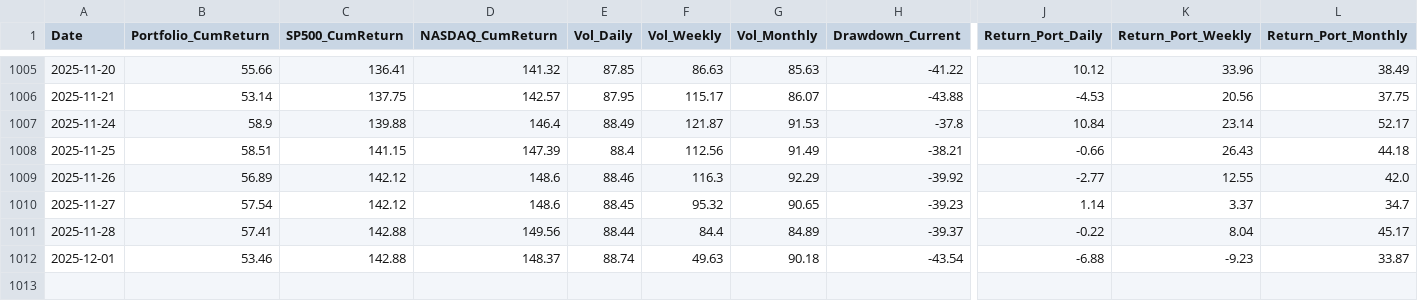
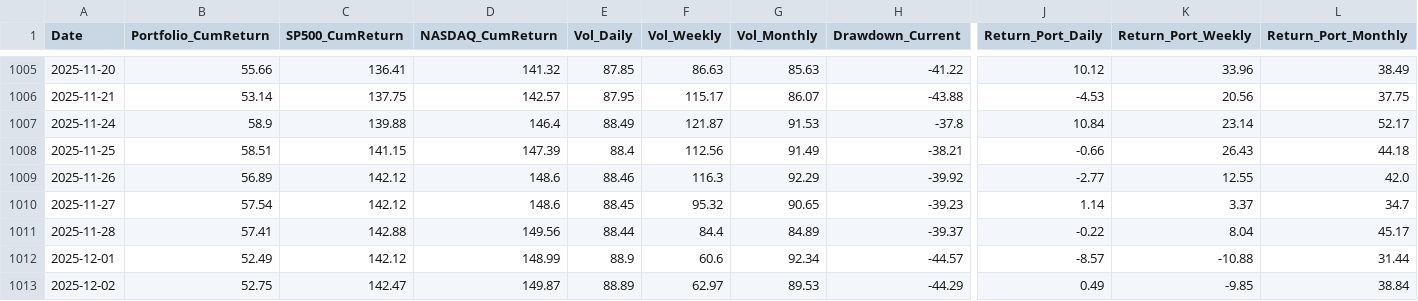
Before and after one commit to BQ-Python/portfolio-data, a CSV file: portefeuille_conviction_europe_v2.csv, drawn as a sheet; only a part is shown, gaps mark what is left out; rows hold the shown columns only; the diff covers the shown part only; the diff names each change by its address in the sheet, - before the commit and + after, or states it on an @@ line.

```diff
--- a/portefeuille_conviction_europe_v2.csv
+++ b/portefeuille_conviction_europe_v2.csv
-B1012 (Portfolio_CumReturn): 53.46
+B1012 (Portfolio_CumReturn): 52.49
-C1012 (SP500_CumReturn): 142.88
+C1012 (SP500_CumReturn): 142.12
-D1012 (NASDAQ_CumReturn): 148.37
+D1012 (NASDAQ_CumReturn): 148.99
-E1012 (Vol_Daily): 88.74
+E1012 (Vol_Daily): 88.9
-F1012 (Vol_Weekly): 49.63
+F1012 (Vol_Weekly): 60.6
-G1012 (Vol_Monthly): 90.18
+G1012 (Vol_Monthly): 92.34
-H1012 (Drawdown_Current): -43.54
+H1012 (Drawdown_Current): -44.57
-J1012 (Return_Port_Daily): -6.88
+J1012 (Return_Port_Daily): -8.57
-K1012 (Return_Port_Weekly): -9.23
+K1012 (Return_Port_Weekly): -10.88
-L1012 (Return_Port_Monthly): 33.87
+L1012 (Return_Port_Monthly): 31.44
+row 1013: 2025-12-02 | 52.75 | 142.47 | 149.87 | 88.89 | 62.97 | 89.53 | -44.29 | 0.49 | -9.85 | 38.84
```
Also changed, not shown: 5 edited cells elsewhere in this file, portefeuille_conviction_monde_v2.csv, portefeuille_conviction_usa_v2.csv, 2 other files.
